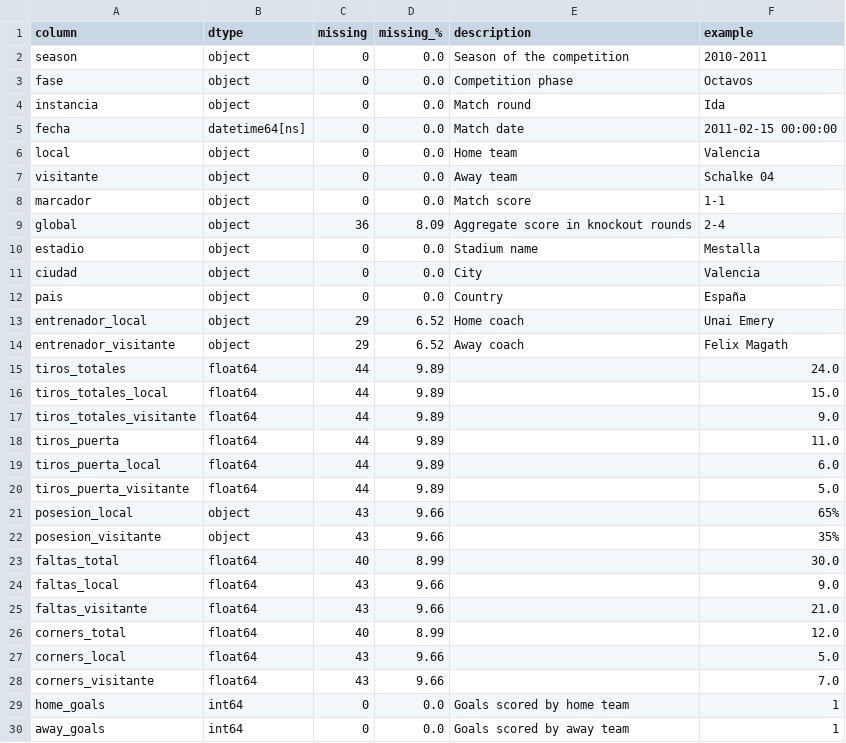
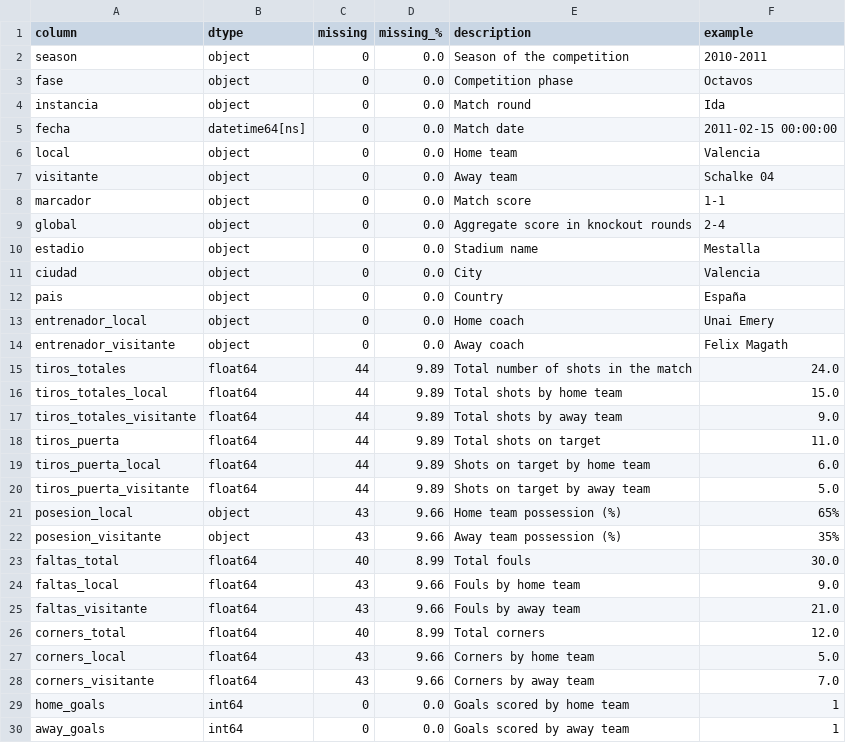
Before and after one commit to JoanixX/goaldata-league, a CSV file: data/processed/data_dictionary_v1.csv, drawn as a sheet.

```diff
--- a/data/processed/data_dictionary_v1.csv
+++ b/data/processed/data_dictionary_v1.csv
@@ -8,3 +8,3 @@ visitante,object,0,0.0,Away team,Schalke 04
 marcador,object,0,0.0,Match score,1-1
-global,object,36,8.09,Aggregate score in knockout rounds,2-4
+global,object,0,0.0,Aggregate score in knockout rounds,2-4
 estadio,object,0,0.0,Stadium name,Mestalla
@@ -12,18 +12,18 @@ ciudad,object,0,0.0,City,Valencia
 pais,object,0,0.0,Country,España
-entrenador_local,object,29,6.52,Home coach,Unai Emery
-entrenador_visitante,object,29,6.52,Away coach,Felix Magath
-tiros_totales,float64,44,9.89,,24.0
-tiros_totales_local,float64,44,9.89,,15.0
-tiros_totales_visitante,float64,44,9.89,,9.0
-tiros_puerta,float64,44,9.89,,11.0
-tiros_puerta_local,float64,44,9.89,,6.0
-tiros_puerta_visitante,float64,44,9.89,,5.0
-posesion_local,object,43,9.66,,65%
-posesion_visitante,object,43,9.66,,35%
-faltas_total,float64,40,8.99,,30.0
-faltas_local,float64,43,9.66,,9.0
-faltas_visitante,float64,43,9.66,,21.0
-corners_total,float64,40,8.99,,12.0
-corners_local,float64,43,9.66,,5.0
-corners_visitante,float64,43,9.66,,7.0
+entrenador_local,object,0,0.0,Home coach,Unai Emery
+entrenador_visitante,object,0,0.0,Away coach,Felix Magath
+tiros_totales,float64,44,9.89,Total number of shots in the match,24.0
+tiros_totales_local,float64,44,9.89,Total shots by home team,15.0
+tiros_totales_visitante,float64,44,9.89,Total shots by away team,9.0
+tiros_puerta,float64,44,9.89,Total shots on target,11.0
+tiros_puerta_local,float64,44,9.89,Shots on target by home team,6.0
+tiros_puerta_visitante,float64,44,9.89,Shots on target by away team,5.0
+posesion_local,object,43,9.66,Home team possession (%),65%
+posesion_visitante,object,43,9.66,Away team possession (%),35%
+faltas_total,float64,40,8.99,Total fouls,30.0
+faltas_local,float64,43,9.66,Fouls by home team,9.0
+faltas_visitante,float64,43,9.66,Fouls by away team,21.0
+corners_total,float64,40,8.99,Total corners,12.0
+corners_local,float64,43,9.66,Corners by home team,5.0
+corners_visitante,float64,43,9.66,Corners by away team,7.0
 home_goals,int64,0,0.0,Goals scored by home team,1
```
Also changed, not shown: 2 other files.
